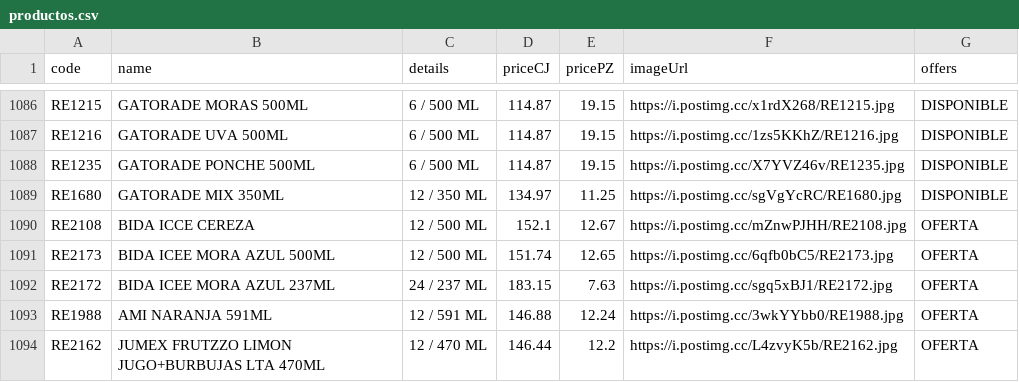
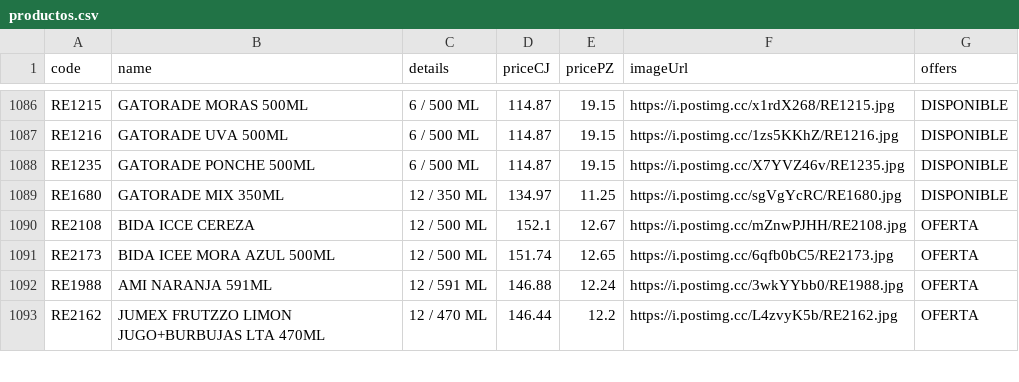
Before and after one commit to Mac-U/supermac-DB, a CSV file: productos.csv, drawn as a sheet; only a part is shown, gaps mark what is left out.

Commit message:
Actualiza catálogo (1 cambio): - Borra registro: code: RE2172 | name: BIDA ICEE MORA AZUL 237ML | priceCJ: 183.15 | pricePZ: 7.63 | imagen: https://i.postimg.cc/sgq5xBJ1/RE2172.jpg

```diff
--- a/productos.csv
+++ b/productos.csv
@@ -1091,3 +1091,2 @@ RE2108,BIDA ICCE CEREZA,12 / 500 ML,152.1,12.67,https://i.postimg.cc/mZnwPJHH/RE
 RE2173,BIDA ICEE MORA AZUL 500ML,12 / 500 ML,151.74,12.65,https://i.postimg.cc/6qfb0bC5/RE2173.jpg,OFERTA
-RE2172,BIDA ICEE MORA AZUL 237ML,24 / 237 ML,183.15,7.63,https://i.postimg.cc/sgq5xBJ1/RE2172.jpg,OFERTA
 RE1988,AMI NARANJA 591ML,12 / 591 ML,146.88,12.24,https://i.postimg.cc/3wkYYbb0/RE1988.jpg,OFERTA
```
